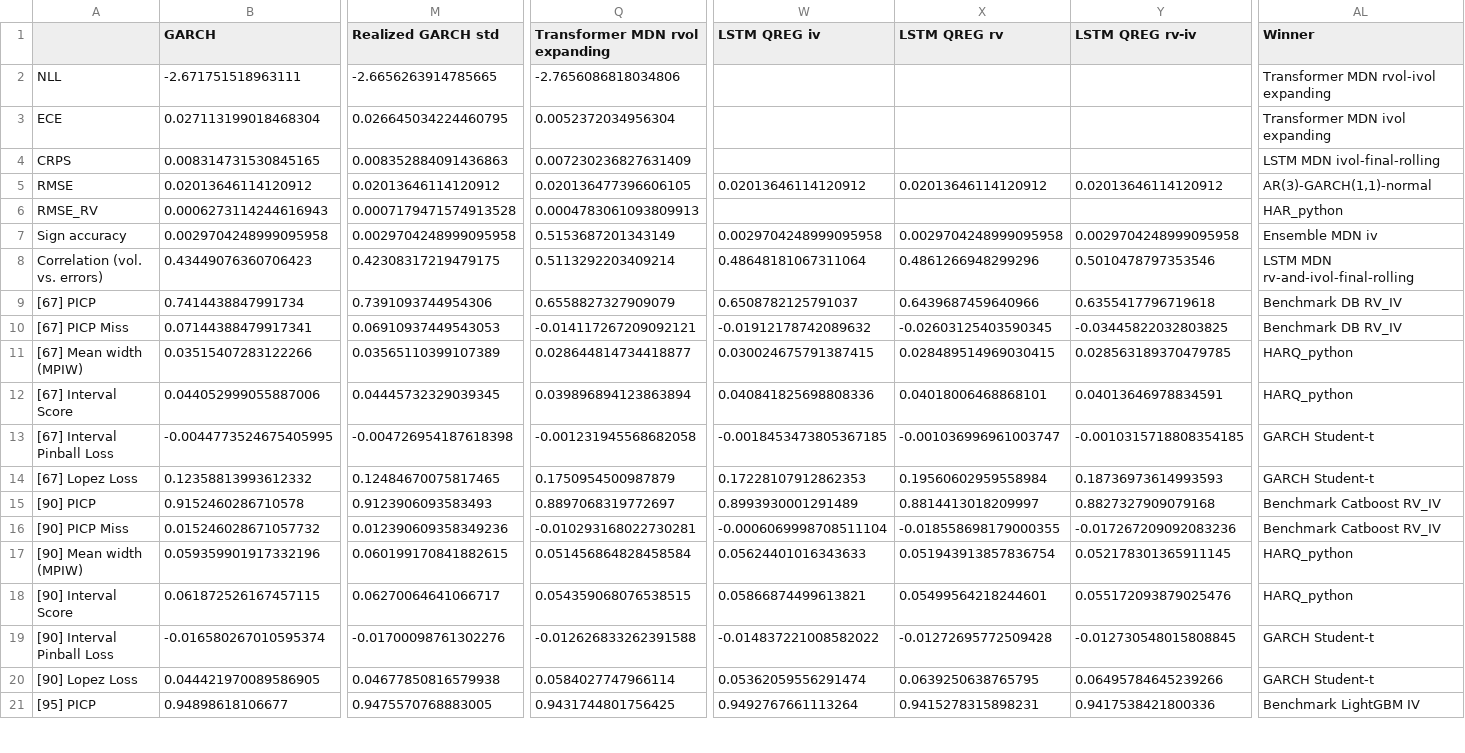
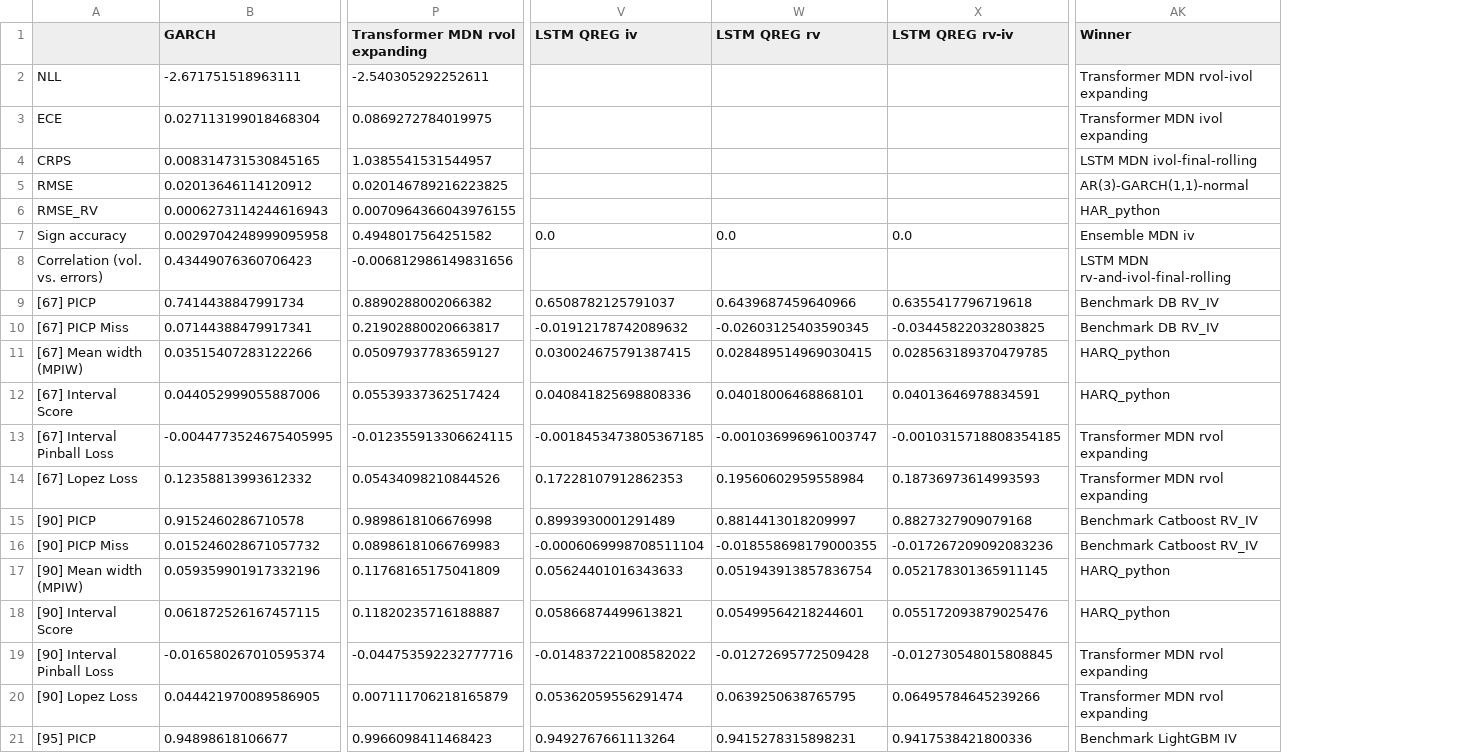
Before and after one commit to tjespe/master, a CSV file: Code/results/comp_results_stocks_test.csv, drawn as a sheet; only a part is shown, gaps mark what is left out; removed rows and columns are numbered as before the commit, all else as after; the diff covers the shown part only; the diff names each change by its address in the sheet, - before the commit and + after, or states it on an @@ line.

```diff
--- a/Code/results/comp_results_stocks_test.csv
+++ b/Code/results/comp_results_stocks_test.csv
-column M (Realized GARCH std), rows 2-21: -2.6656263914785665 | 0.026645034224460795 | 0.008352884091436863 | 0.02013646114120912 | 0.0007179471574913528 | 0.0029704248999095958 | 0.42308317219479175 | 0.7391093744954306 | 0.06910937449543053 | 0.03565110399107389 | 0.04445732329039345 | -0.004726954187618398 | 0.12484670075817465 | 0.9123906093583493 | 0.012390609358349236 | 0.060199170841882615 | 0.06270064641066717 | -0.01700098761302276 | 0.04677850816579938 | 0.9475570768883005
-P2 (Transformer MDN rvol expanding): -2.7656086818034806
+P2 (Transformer MDN rvol expanding): -2.540305292252611
-P3 (Transformer MDN rvol expanding): 0.0052372034956304
+P3 (Transformer MDN rvol expanding): 0.0869272784019975
-P4 (Transformer MDN rvol expanding): 0.007230236827631409
+P4 (Transformer MDN rvol expanding): 1.0385541531544957
-P5 (Transformer MDN rvol expanding): 0.020136477396606105
+P5 (Transformer MDN rvol expanding): 0.020146789216223825
-V5 (LSTM QREG iv): 0.02013646114120912
+V5 (LSTM QREG iv): (empty)
-W5 (LSTM QREG rv): 0.02013646114120912
+W5 (LSTM QREG rv): (empty)
-X5 (LSTM QREG rv-iv): 0.02013646114120912
+X5 (LSTM QREG rv-iv): (empty)
-P6 (Transformer MDN rvol expanding): 0.0004783061093809913
+P6 (Transformer MDN rvol expanding): 0.0070964366043976155
-P7 (Transformer MDN rvol expanding): 0.5153687201343149
+P7 (Transformer MDN rvol expanding): 0.4948017564251582
-V7 (LSTM QREG iv): 0.0029704248999095958
+V7 (LSTM QREG iv): 0.0
-W7 (LSTM QREG rv): 0.0029704248999095958
+W7 (LSTM QREG rv): 0.0
-X7 (LSTM QREG rv-iv): 0.0029704248999095958
+X7 (LSTM QREG rv-iv): 0.0
-P8 (Transformer MDN rvol expanding): 0.5113292203409214
+P8 (Transformer MDN rvol expanding): -0.006812986149831656
-V8 (LSTM QREG iv): 0.48648181067311064
+V8 (LSTM QREG iv): (empty)
-W8 (LSTM QREG rv): 0.4861266948299296
+W8 (LSTM QREG rv): (empty)
-X8 (LSTM QREG rv-iv): 0.5010478797353546
+X8 (LSTM QREG rv-iv): (empty)
-P9 (Transformer MDN rvol expanding): 0.6558827327909079
+P9 (Transformer MDN rvol expanding): 0.8890288002066382
-P10 (Transformer MDN rvol expanding): -0.014117267209092121
+P10 (Transformer MDN rvol expanding): 0.21902880020663817
-P11 (Transformer MDN rvol expanding): 0.028644814734418877
+P11 (Transformer MDN rvol expanding): 0.05097937783659127
-P12 (Transformer MDN rvol expanding): 0.039896894123863894
+P12 (Transformer MDN rvol expanding): 0.05539337362517424
-P13 (Transformer MDN rvol expanding): -0.001231945568682058
+P13 (Transformer MDN rvol expanding): -0.012355913306624115
-AK13:AK14 (Winner): GARCH Student-t
+AK13:AK14 (Winner): Transformer MDN rvol expanding
-P14 (Transformer MDN rvol expanding): 0.1750954500987879
+P14 (Transformer MDN rvol expanding): 0.05434098210844526
-P15 (Transformer MDN rvol expanding): 0.8897068319772697
+P15 (Transformer MDN rvol expanding): 0.9898618106676998
-P16 (Transformer MDN rvol expanding): -0.010293168022730281
+P16 (Transformer MDN rvol expanding): 0.08986181066769983
-P17 (Transformer MDN rvol expanding): 0.051456864828458584
+P17 (Transformer MDN rvol expanding): 0.11768165175041809
-P18 (Transformer MDN rvol expanding): 0.054359068076538515
+P18 (Transformer MDN rvol expanding): 0.11820235716188887
-P19 (Transformer MDN rvol expanding): -0.012626833262391588
+P19 (Transformer MDN rvol expanding): -0.044753592232777716
-AK19:AK20 (Winner): GARCH Student-t
+AK19:AK20 (Winner): Transformer MDN rvol expanding
-P20 (Transformer MDN rvol expanding): 0.0584027747966114
+P20 (Transformer MDN rvol expanding): 0.007111706218165879
-P21 (Transformer MDN rvol expanding): 0.9431744801756425
+P21 (Transformer MDN rvol expanding): 0.9966098411468423
```
Also changed, not shown: 84 edited cells elsewhere in this file, Code/results/comp_ranking_stocks_test.csv, 1 other file.
